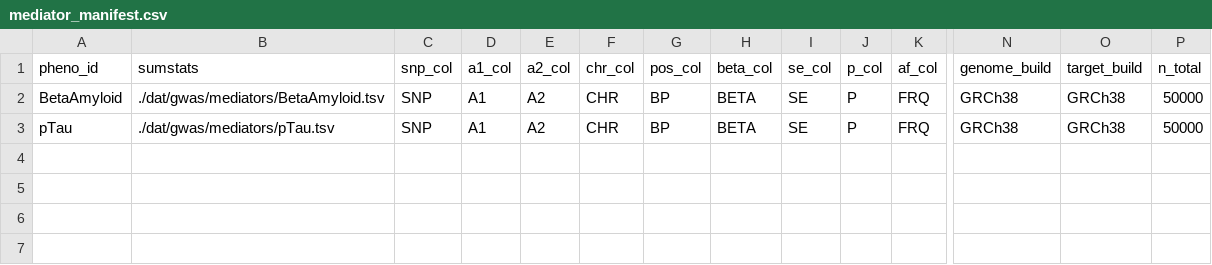
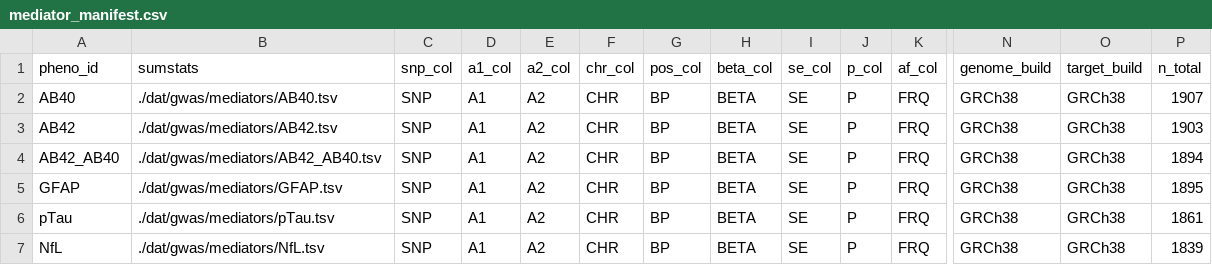
Before and after one commit to guillermocomesanacimadevila/drugMR, a CSV file: assets/mediator_manifest.csv, drawn as a sheet; only a part is shown, gaps mark what is left out; addresses are those after the commit; rows hold the shown columns only; the diff names each change by its address in the sheet, - before the commit and + after, or states it on an @@ line.

Commit message:
sc-eQTL dataset parameter for downstream functional validation

```diff
--- a/assets/mediator_manifest.csv
+++ b/assets/mediator_manifest.csv
-A2 (pheno_id): BetaAmyloid
+A2 (pheno_id): AB40
-B2 (sumstats): ./dat/gwas/mediators/BetaAmyloid.tsv
+B2 (sumstats): ./dat/gwas/mediators/AB40.tsv
-P2 (n_total): 50000
+P2 (n_total): 1907
+row 3: AB42 | ./dat/gwas/mediators/AB42.tsv | SNP | A1 | A2 | CHR | BP | BETA | SE | P | FRQ | GRCh38 | GRCh38 | 1903
+row 4: AB42_AB40 | ./dat/gwas/mediators/AB42_AB40.tsv | SNP | A1 | A2 | CHR | BP | BETA | SE | P | FRQ | GRCh38 | GRCh38 | 1894
+row 5: GFAP | ./dat/gwas/mediators/GFAP.tsv | SNP | A1 | A2 | CHR | BP | BETA | SE | P | FRQ | GRCh38 | GRCh38 | 1895
-P6 (n_total): 50000
+P6 (n_total): 1861
+row 7: NfL | ./dat/gwas/mediators/NfL.tsv | SNP | A1 | A2 | CHR | BP | BETA | SE | P | FRQ | GRCh38 | GRCh38 | 1839
```
Also changed, not shown: 1 other file.
